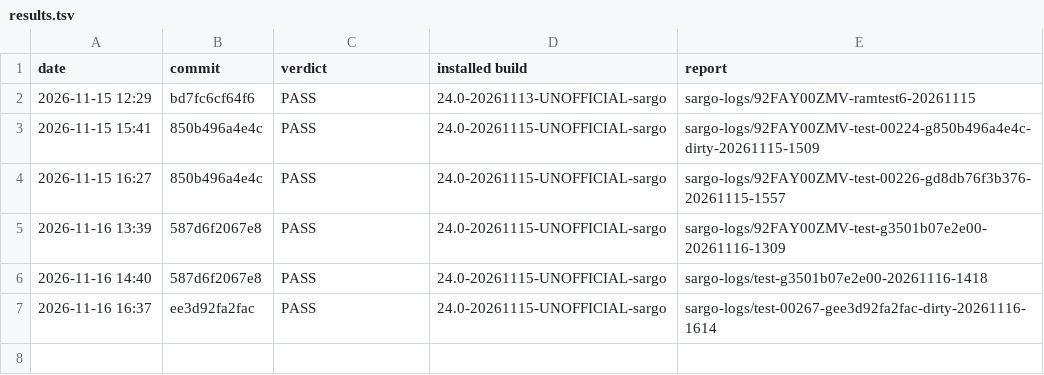
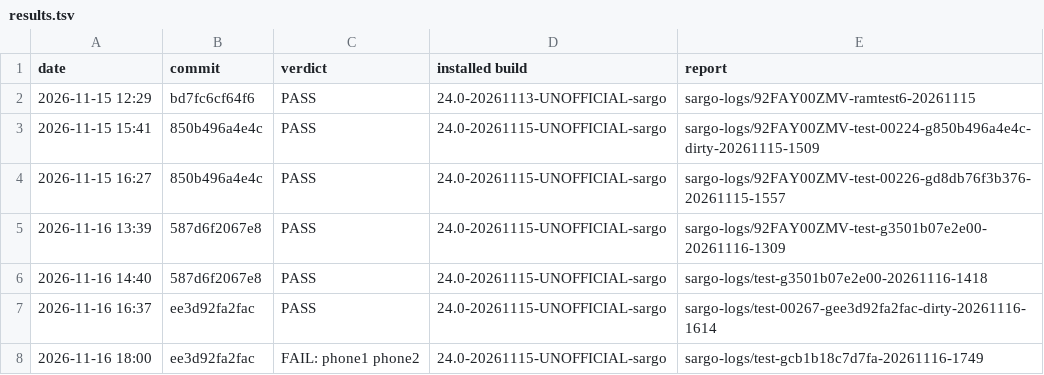
Before and after one commit to xbill9/android_kernel_google_msm-4.9, a TSV file: backport-tools/lineage-24.0/boot-test/results.tsv, drawn as a sheet.

```diff
--- a/backport-tools/lineage-24.0/boot-test/results.tsv
+++ b/backport-tools/lineage-24.0/boot-test/results.tsv
@@ -7 +7,2 @@ date	commit	verdict	installed build	report
 2026-11-16 16:37	ee3d92fa2fac	PASS	24.0-20261115-UNOFFICIAL-sargo	sargo-logs/test-00267-gee3d92fa2fac-dirty-20261116-1614
+2026-11-16 18:00	ee3d92fa2fac	FAIL: phone1 phone2	24.0-20261115-UNOFFICIAL-sargo	sargo-logs/test-gcb1b18c7d7fa-20261116-1749
```
Also changed, not shown: 1 other file.
